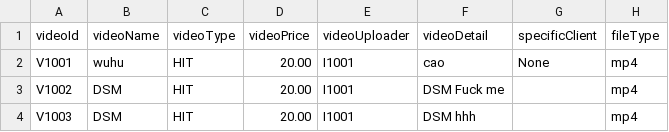
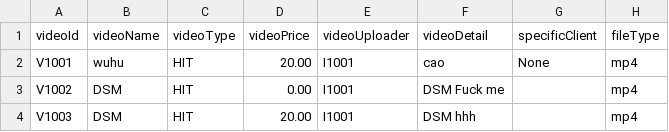
Before and after one commit to Ltttttt2000/SoftwareEngineering-BUPT, a CSV file: core/src/csv/Video.csv, drawn as a sheet.

```diff
--- a/core/src/csv/Video.csv
+++ b/core/src/csv/Video.csv
@@ -2,3 +2,3 @@ videoId,videoName,videoType,videoPrice,videoUploader,videoDetail,specificClient,
 V1001,wuhu,HIT,20.00,I1001,cao,None,mp4
-V1002,DSM,HIT,20.00,I1001,DSM Fuck me,,mp4
+V1002,DSM,HIT,0.00,I1001,DSM Fuck me,,mp4
 V1003,DSM,HIT,20.00,I1001,DSM hhh,,mp4
```
Also changed, not shown: 4 other files.
